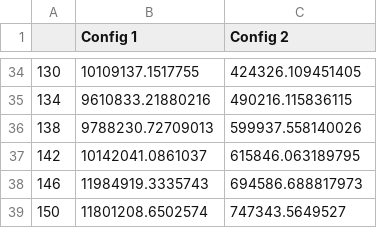
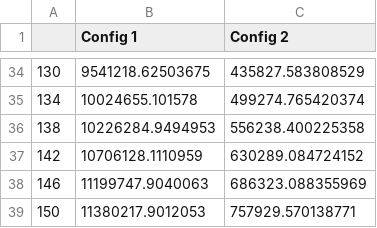
Before and after one commit to MatheusCascalho/planejamento_e_analise_experimentos, a CSV file: EC03/resultados_comparacao_algoritmo.csv, drawn as a sheet; only a part is shown, gaps mark what is left out; the diff covers the shown part only.

Commit message:
Atualização de dados com 48 repetições por dimensão e configuração

```diff
--- a/EC03/resultados_comparacao_algoritmo.csv
+++ b/EC03/resultados_comparacao_algoritmo.csv
@@ -34,6 +34,6 @@
-"130",10109137.1517755,424326.109451405
-"134",9610833.21880216,490216.115836115
-"138",9788230.72709013,599937.558140026
-"142",10142041.0861037,615846.063189795
-"146",11984919.3335743,694586.688817973
-"150",11801208.6502574,747343.5649527
+"130",9541218.62503675,435827.583808529
+"134",10024655.101578,499274.765420374
+"138",10226284.9494953,556238.400225358
+"142",10706128.1110959,630289.084724152
+"146",11199747.9040063,686323.088355969
+"150",11380217.9012053,757929.570138771
```
Also changed, not shown: 64 edited cells elsewhere in this file, 3 other files.
